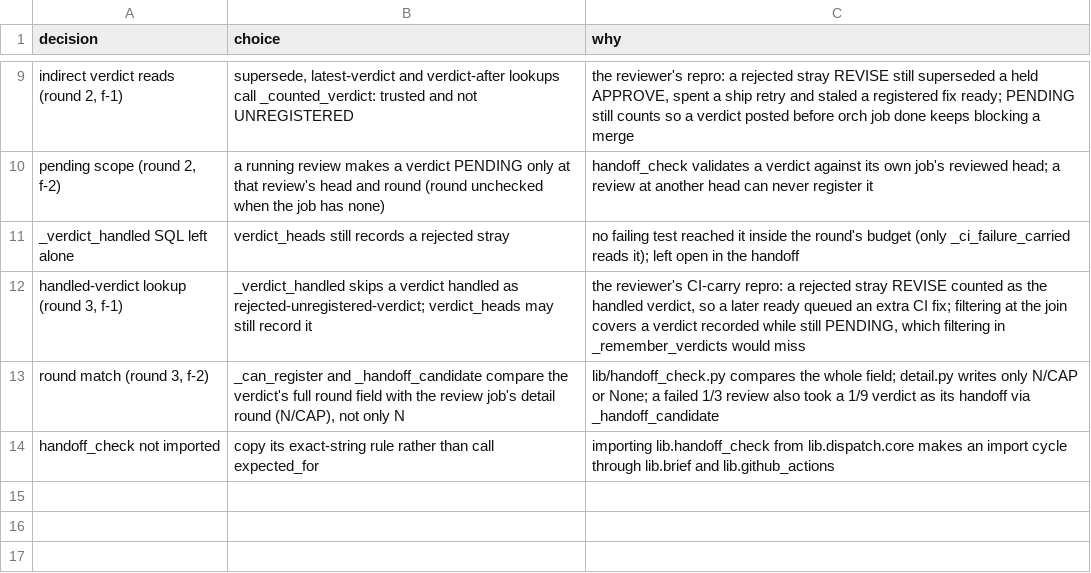
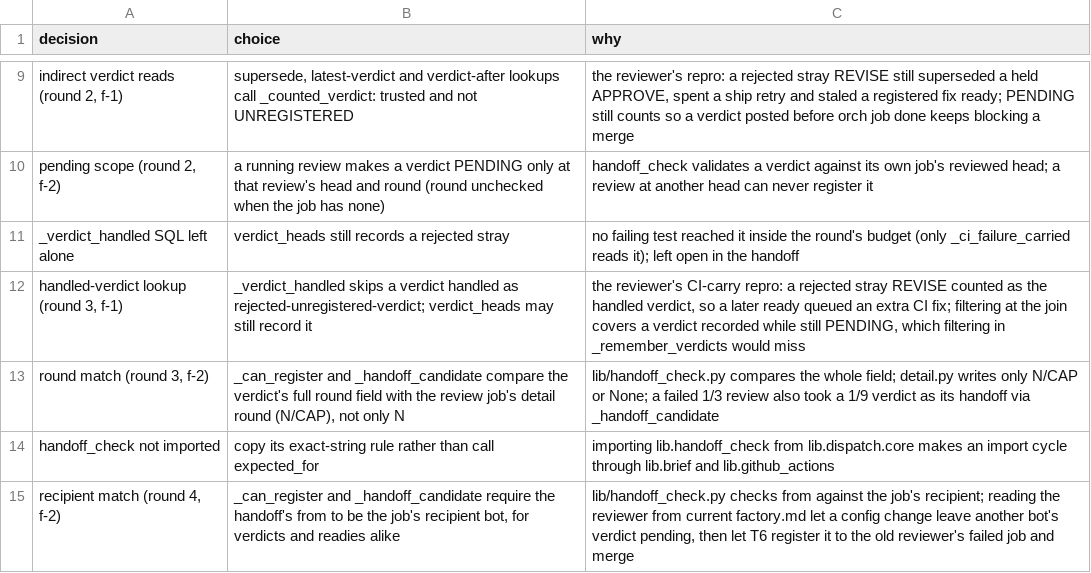
Before and after one commit to maxharris1/factory, a TSV file: docs/decisions/194-trail.tsv, drawn as a sheet; only a part is shown, gaps mark what is left out.

```diff
--- a/docs/decisions/194-trail.tsv
+++ b/docs/decisions/194-trail.tsv
@@ -14 +14,2 @@ round match (round 3, f-2)	_can_register and _handoff_candidate compare the verd
 handoff_check not imported	copy its exact-string rule rather than call expected_for	importing lib.handoff_check from lib.dispatch.core makes an import cycle through lib.brief and lib.github_actions
+recipient match (round 4, f-2)	_can_register and _handoff_candidate require the handoff's from to be the job's recipient bot, for verdicts and readies alike	lib/handoff_check.py checks from against the job's recipient; reading the reviewer from current factory.md let a config change leave another bot's verdict pending, then let T6 register it to the old reviewer's failed job and merge
```
Also changed, not shown: 3 other files.
